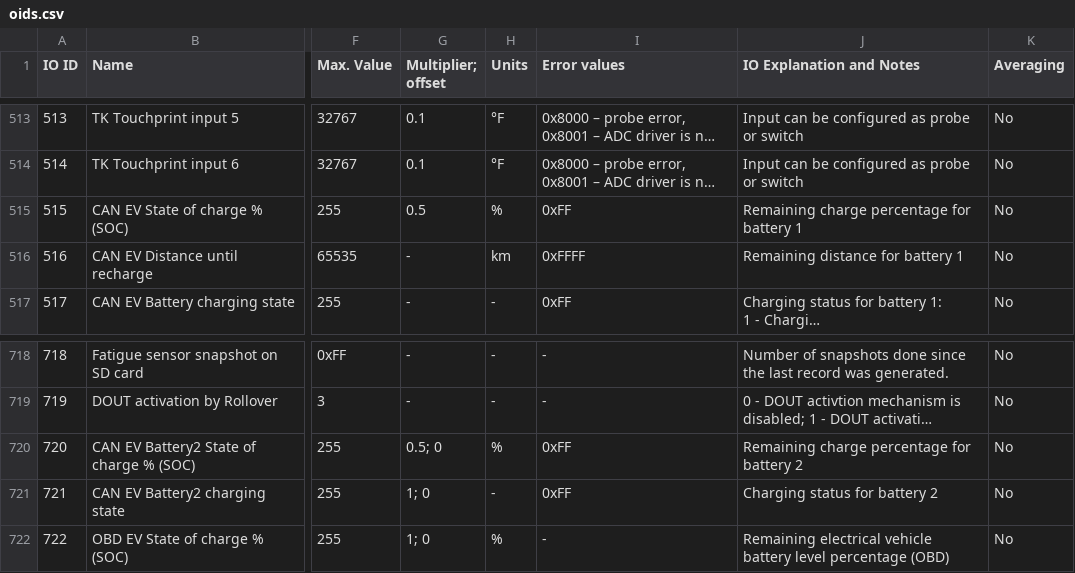
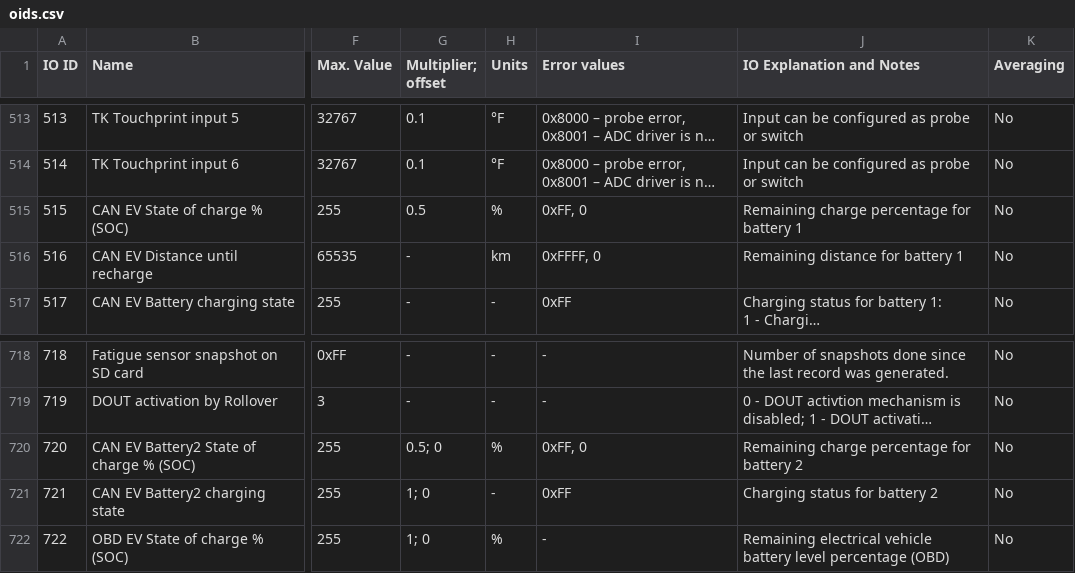
Before and after one commit to DIMO-Network/model-garage, a CSV file: pkg/ruptela/schema/oids.csv, drawn as a sheet; only a part is shown, gaps mark what is left out; long unchanged cells end in …; the diff names each change by its address in the sheet, - before the commit and + after, or states it on an @@ line.

Commit message:
fix(ruptela): treat literal 0 from CAN EV SoC/range elements as not available (#266)
Ruptela R1 units on vehicles the CAN profile does not decode fill the CAN EV
elements (515, 516, 720) with a literal 0 instead of the FF "not available"
sentinel. The resolver tries OBD element 722 first and falls through to 515
whenever 722 reads FF, which happens every other record, so state of charge
alternated between the real OBD value and 0% (seen on vehicle 192097, a 2025
VW ID. Buzz: MIN=0 in every 10-minute bucket while MAX traced a clean
78% -> 19% discharge).

Mark 0 as an error value for 515/516/720 in oids.csv and regenerate the raw
converters through the existing template. OBD element 722 is unchanged (it
has a working FF sentinel; its zero-ignore was deliberately removed in #102).
Element 517 (charging state) is unchanged because 0 is a real value for a
boolean.

```diff
--- a/pkg/ruptela/schema/oids.csv
+++ b/pkg/ruptela/schema/oids.csv
-I515 (Error values): 0xFF
+I515 (Error values): 0xFF, 0
-I516 (Error values): 0xFFFF
+I516 (Error values): 0xFFFF, 0
-I720 (Error values): 0xFF
+I720 (Error values): 0xFF, 0
```
Also changed, not shown: 2 other files.
